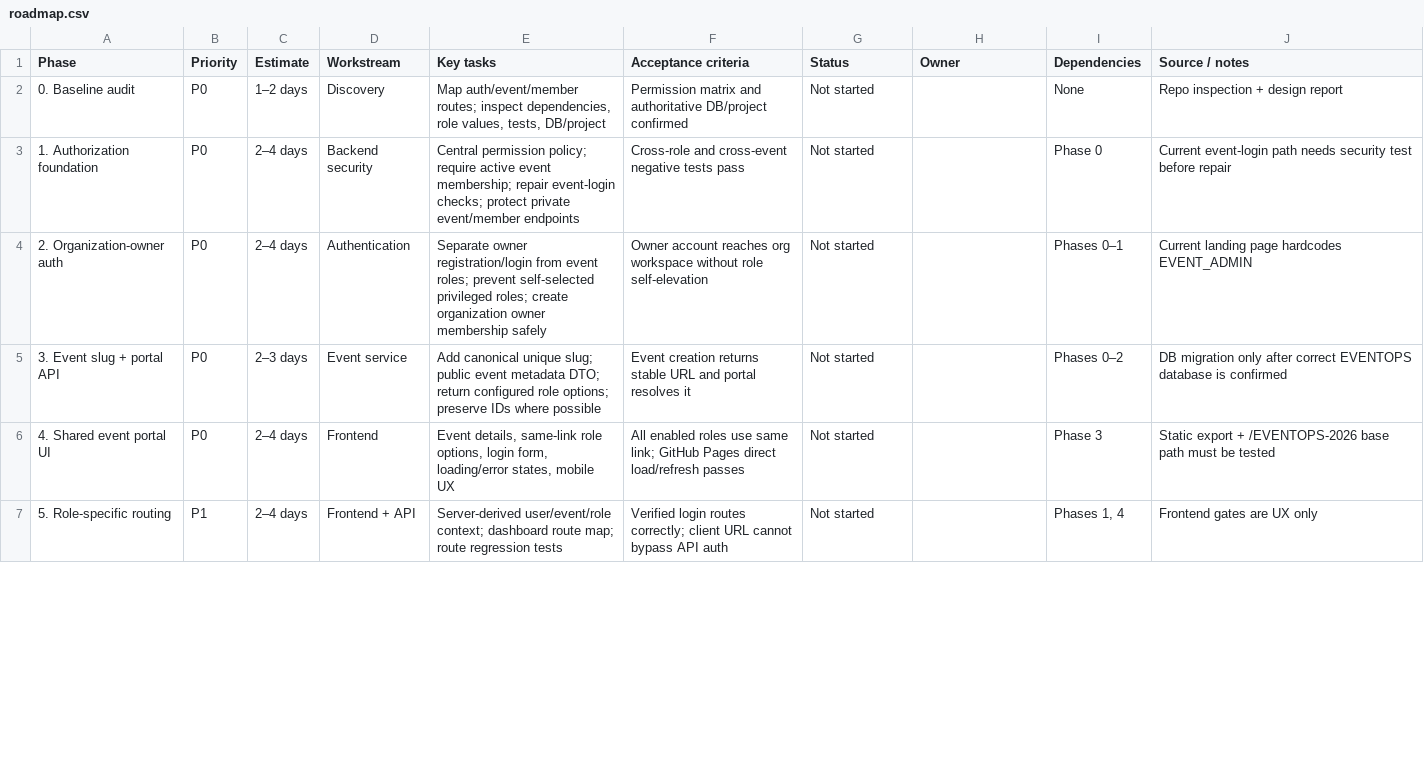
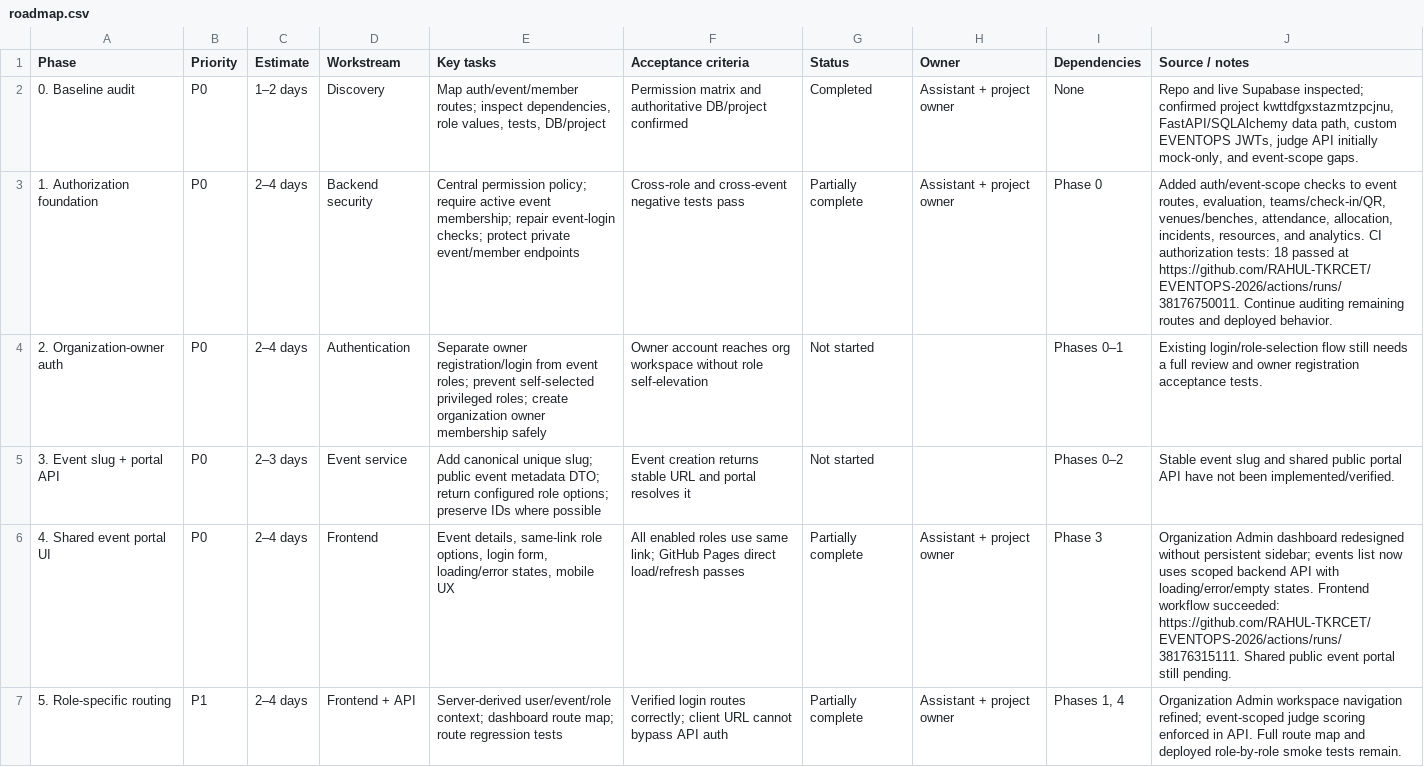
Before and after one commit to RAHUL-TKRCET/EVENTOPS-2026, a CSV file: data/roadmap.csv, drawn as a sheet; only a part is shown; the diff covers the shown part only; the diff names each change by its address in the sheet, - before the commit and + after, or states it on an @@ line.

Commit message:
docs: update roadmap with completed security and invitation work

```diff
--- a/data/roadmap.csv
+++ b/data/roadmap.csv
-G2 (Status): Not started
+G2 (Status): Completed
-H2:H3 (Owner): (empty)
+H2:H3 (Owner): Assistant + project owner
-J2 (Source / notes): Repo inspection + design report
+J2 (Source / notes): Repo and live Supabase inspected; confirmed project kwttdfgxstazmtzpcjnu, FastAPI/SQLAlchemy data path, custom EVENTOPS JWTs, judge API initially mock-only, and event-scope gaps.
-G3 (Status): Not started
+G3 (Status): Partially complete
-J3 (Source / notes): Current event-login path needs security test before repair
+J3 (Source / notes): Added auth/event-scope checks to event routes, evaluation, teams/check-in/QR, venues/benches, attendance, allocation, incidents, resources, and analytics. CI authorization tests: 18 passed at https://github.com/RAHUL-TKRCET/EVENTOPS-2026/actions/runs/38176750011. Continue auditing remaining routes and deployed behavior.
-J4 (Source / notes): Current landing page hardcodes EVENT_ADMIN
+J4 (Source / notes): Existing login/role-selection flow still needs a full review and owner registration acceptance tests.
-J5 (Source / notes): DB migration only after correct EVENTOPS database is confirmed
+J5 (Source / notes): Stable event slug and shared public portal API have not been implemented/verified.
-G6:G7 (Status): Not started
+G6:G7 (Status): Partially complete
-H6:H7 (Owner): (empty)
+H6:H7 (Owner): Assistant + project owner
-J6 (Source / notes): Static export + /EVENTOPS-2026 base path must be tested
+J6 (Source / notes): Organization Admin dashboard redesigned without persistent sidebar; events list now uses scoped backend API with loading/error/empty states. Frontend workflow succeeded: https://github.com/RAHUL-TKRCET/EVENTOPS-2026/actions/runs/38176315111. Shared public event portal still pending.
-J7 (Source / notes): Frontend gates are UX only
+J7 (Source / notes): Organization Admin workspace navigation refined; event-scoped judge scoring enforced in API. Full route map and deployed role-by-role smoke tests remain.
```
Also changed, not shown: 1 added row and 10 edited cells elsewhere in this file.
